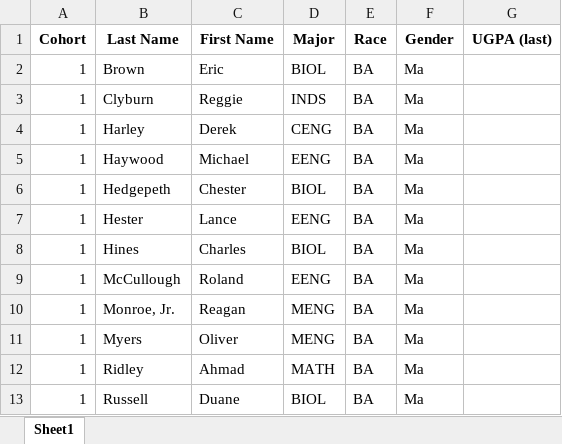
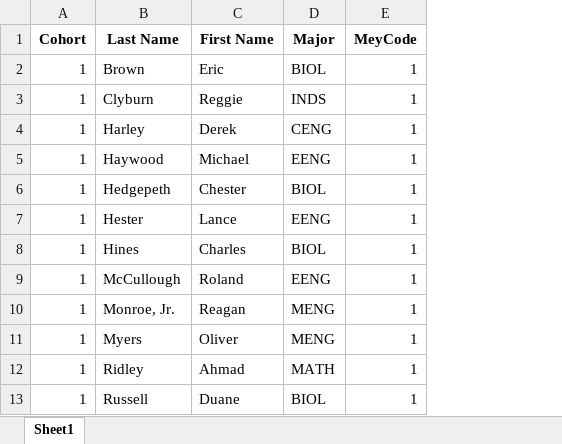
Before and after one commit to AmarMcLean/DEP-Meyerhoff, an Excel workbook: data/Large_Doc_filtered.xlsx, sheet Sheet1, drawn as a sheet; only a part is shown; values as stored, in another font and other column widths than the file's, no borders; removed rows and columns are numbered as before the commit, all else as after; the diff names each change by its address in the sheet, - before the commit and + after, or states it on an @@ line.

```diff
--- a/data/Large_Doc_filtered.xlsx (sheet Sheet1)
+++ b/data/Large_Doc_filtered.xlsx (sheet Sheet1)
-column E (Race), rows 2-13: all BA
-column F (Gender), rows 2-13: all Ma
-column G (UGPA (last)), empty
+column E (MeyCode), rows 2-13: all 1
```
Also changed, not shown: data/Large_Doc.xlsx, 3 other files.
